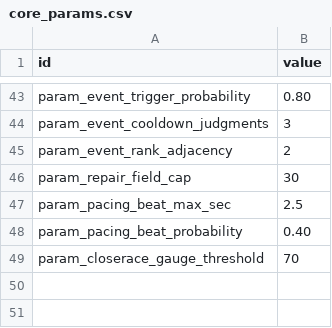
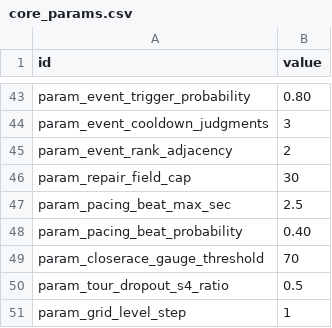
Before and after one commit to wormdriveworks/formula-pulse, a CSV file: godot/data/tables/core_params.csv, drawn as a sheet; only a part is shown, gaps mark what is left out; the diff names each change by its address in the sheet, - before the commit and + after, or states it on an @@ line.

```diff
--- a/godot/data/tables/core_params.csv
+++ b/godot/data/tables/core_params.csv
+row 50: param_tour_dropout_s4_ratio | 0.5
+row 51: param_grid_level_step | 1
```
Also changed, not shown: 11 other files.
